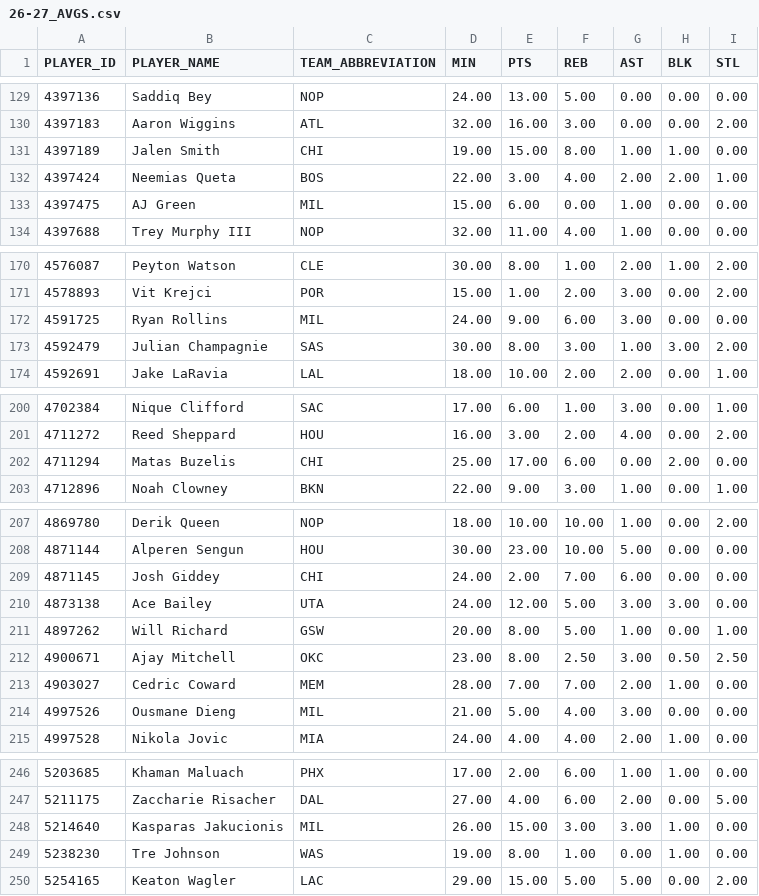
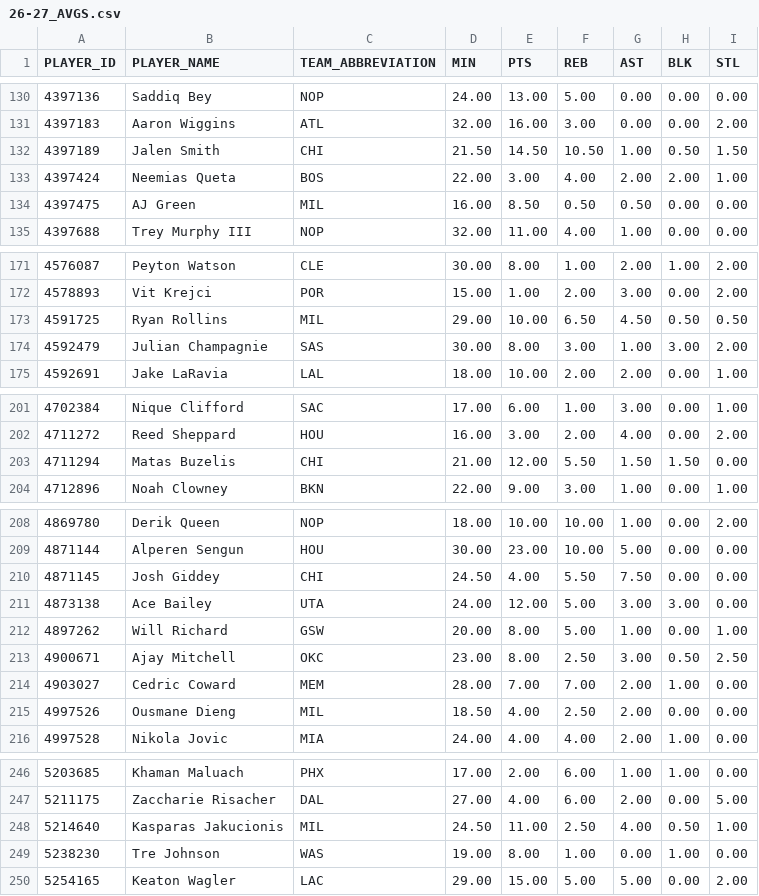
Before and after one commit to nickyamter/nba-crystal-ball, a CSV file: CSVs/26-27_AVGS.csv, drawn as a sheet; only a part is shown, gaps mark what is left out; the diff covers the shown part only.

```diff
--- a/CSVs/26-27_AVGS.csv
+++ b/CSVs/26-27_AVGS.csv
@@ -130,5 +131,5 @@ PLAYER_ID,PLAYER_NAME,TEAM_ABBREVIATION,MIN,PTS,REB,AST,BLK,STL
 4397183,Aaron Wiggins,ATL,32.00,16.00,3.00,0.00,0.00,2.00
-4397189,Jalen Smith,CHI,19.00,15.00,8.00,1.00,1.00,0.00
+4397189,Jalen Smith,CHI,21.50,14.50,10.50,1.00,0.50,1.50
 4397424,Neemias Queta,BOS,22.00,3.00,4.00,2.00,2.00,1.00
-4397475,AJ Green,MIL,15.00,6.00,0.00,1.00,0.00,0.00
+4397475,AJ Green,MIL,16.00,8.50,0.50,0.50,0.00,0.00
 4397688,Trey Murphy III,NOP,32.00,11.00,4.00,1.00,0.00,0.00
@@ -171,3 +172,3 @@ PLAYER_ID,PLAYER_NAME,TEAM_ABBREVIATION,MIN,PTS,REB,AST,BLK,STL
 4578893,Vit Krejci,POR,15.00,1.00,2.00,3.00,0.00,2.00
-4591725,Ryan Rollins,MIL,24.00,9.00,6.00,3.00,0.00,0.00
+4591725,Ryan Rollins,MIL,29.00,10.00,6.50,4.50,0.50,0.50
 4592479,Julian Champagnie,SAS,30.00,8.00,3.00,1.00,3.00,2.00
@@ -201,3 +202,3 @@ PLAYER_ID,PLAYER_NAME,TEAM_ABBREVIATION,MIN,PTS,REB,AST,BLK,STL
 4711272,Reed Sheppard,HOU,16.00,3.00,2.00,4.00,0.00,2.00
-4711294,Matas Buzelis,CHI,25.00,17.00,6.00,0.00,2.00,0.00
+4711294,Matas Buzelis,CHI,21.00,12.00,5.50,1.50,1.50,0.00
 4712896,Noah Clowney,BKN,22.00,9.00,3.00,1.00,0.00,1.00
@@ -208,3 +209,3 @@ PLAYER_ID,PLAYER_NAME,TEAM_ABBREVIATION,MIN,PTS,REB,AST,BLK,STL
 4871144,Alperen Sengun,HOU,30.00,23.00,10.00,5.00,0.00,0.00
-4871145,Josh Giddey,CHI,24.00,2.00,7.00,6.00,0.00,0.00
+4871145,Josh Giddey,CHI,24.50,4.00,5.50,7.50,0.00,0.00
 4873138,Ace Bailey,UTA,24.00,12.00,5.00,3.00,3.00,0.00
@@ -213,3 +214,3 @@ PLAYER_ID,PLAYER_NAME,TEAM_ABBREVIATION,MIN,PTS,REB,AST,BLK,STL
 4903027,Cedric Coward,MEM,28.00,7.00,7.00,2.00,1.00,0.00
-4997526,Ousmane Dieng,MIL,21.00,5.00,4.00,3.00,0.00,0.00
+4997526,Ousmane Dieng,MIL,18.50,4.00,2.50,2.00,0.00,0.00
 4997528,Nikola Jovic,MIA,24.00,4.00,4.00,2.00,1.00,0.00
@@ -247,3 +247,3 @@ PLAYER_ID,PLAYER_NAME,TEAM_ABBREVIATION,MIN,PTS,REB,AST,BLK,STL
 5211175,Zaccharie Risacher,DAL,27.00,4.00,6.00,2.00,0.00,5.00
-5214640,Kasparas Jakucionis,MIL,26.00,15.00,3.00,3.00,1.00,0.00
+5214640,Kasparas Jakucionis,MIL,24.50,11.00,2.50,4.00,0.50,1.00
 5238230,Tre Johnson,WAS,19.00,8.00,1.00,0.00,1.00,0.00
```
Also changed, not shown: 1 added row, 1 removed row and 37 edited cells elsewhere in this file, CSVs/26-27_GAMELOG.csv, CSVs/ESPN_26-27_DNP.csv, 3 other files.
